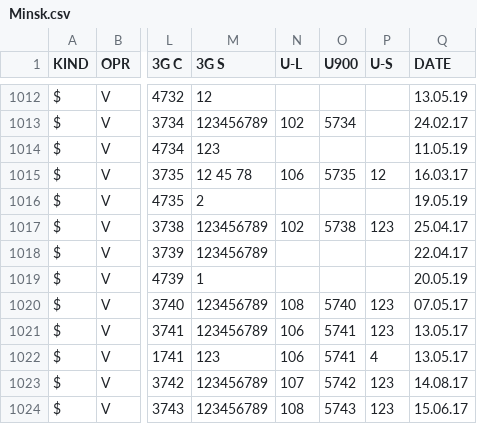
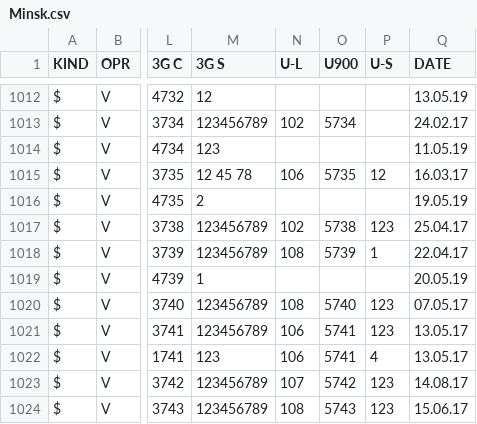
Before and after one commit to BelCellTracker/csv, a CSV file: Velcom/Minsk.csv, drawn as a sheet; only a part is shown, gaps mark what is left out; the diff names each change by its address in the sheet, - before the commit and + after, or states it on an @@ line.

Commit message:
2 files | M  MTS/Minsk.csv, M  Velcom/Minsk.csv

```diff
--- a/Velcom/Minsk.csv
+++ b/Velcom/Minsk.csv
-N1018 (U-L): (empty)
+N1018 (U-L): 108
-O1018 (U900): (empty)
+O1018 (U900): 5739
-P1018 (U-S): (empty)
+P1018 (U-S): 1
```
Also changed, not shown: MTS/Minsk.csv.
